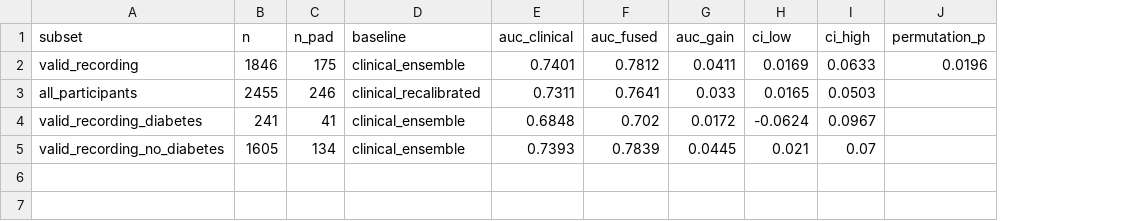
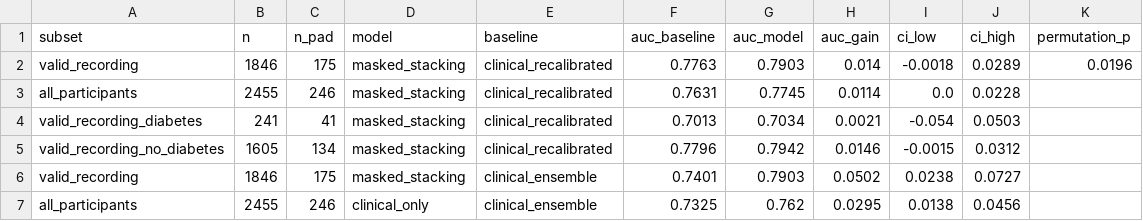
Before and after one commit to Shyamanth-2005/pad, a CSV file: src/results/sensor/auc_gain.csv, drawn as a sheet; removed rows and columns are numbered as before the commit, all else as after; the diff names each change by its address in the sheet, - before the commit and + after, or states it on an @@ line.

```diff
--- a/src/results/sensor/auc_gain.csv
+++ b/src/results/sensor/auc_gain.csv
+column D (model), rows 2-5: all masked_stacking
-column E (auc_clinical), rows 2-5: 0.7401 | 0.7311 | 0.6848 | 0.7393
-column F (auc_fused), rows 2-5: 0.7812 | 0.7641 | 0.702 | 0.7839
+column F (auc_baseline), rows 2-5: 0.7763 | 0.7631 | 0.7013 | 0.7796
+column G (auc_model), rows 2-5: 0.7903 | 0.7745 | 0.7034 | 0.7942
-E2 (baseline): clinical_ensemble
+E2 (baseline): clinical_recalibrated
-H2 (auc_gain): 0.0411
+H2 (auc_gain): 0.014
-I2 (ci_low): 0.0169
+I2 (ci_low): -0.0018
-J2 (ci_high): 0.0633
+J2 (ci_high): 0.0289
-H3 (auc_gain): 0.033
+H3 (auc_gain): 0.0114
-I3 (ci_low): 0.0165
+I3 (ci_low): 0.0
-J3 (ci_high): 0.0503
+J3 (ci_high): 0.0228
-E4:E5 (baseline): clinical_ensemble
+E4:E5 (baseline): clinical_recalibrated
-H4 (auc_gain): 0.0172
+H4 (auc_gain): 0.0021
-I4 (ci_low): -0.0624
+I4 (ci_low): -0.054
-J4 (ci_high): 0.0967
+J4 (ci_high): 0.0503
-H5 (auc_gain): 0.0445
+H5 (auc_gain): 0.0146
-I5 (ci_low): 0.021
+I5 (ci_low): -0.0015
-J5 (ci_high): 0.07
+J5 (ci_high): 0.0312
+row 6: valid_recording | 1846 | 175 | masked_stacking | clinical_ensemble | 0.7401 | 0.7903 | 0.0502 | 0.0238 | 0.0727
+row 7: all_participants | 2455 | 246 | clinical_only | clinical_ensemble | 0.7325 | 0.762 | 0.0295 | 0.0138 | 0.0456
```
Also changed, not shown: src/results/sensor/fusion_metrics.csv, src/results/sensor/negative_control.csv, 19 other files.
